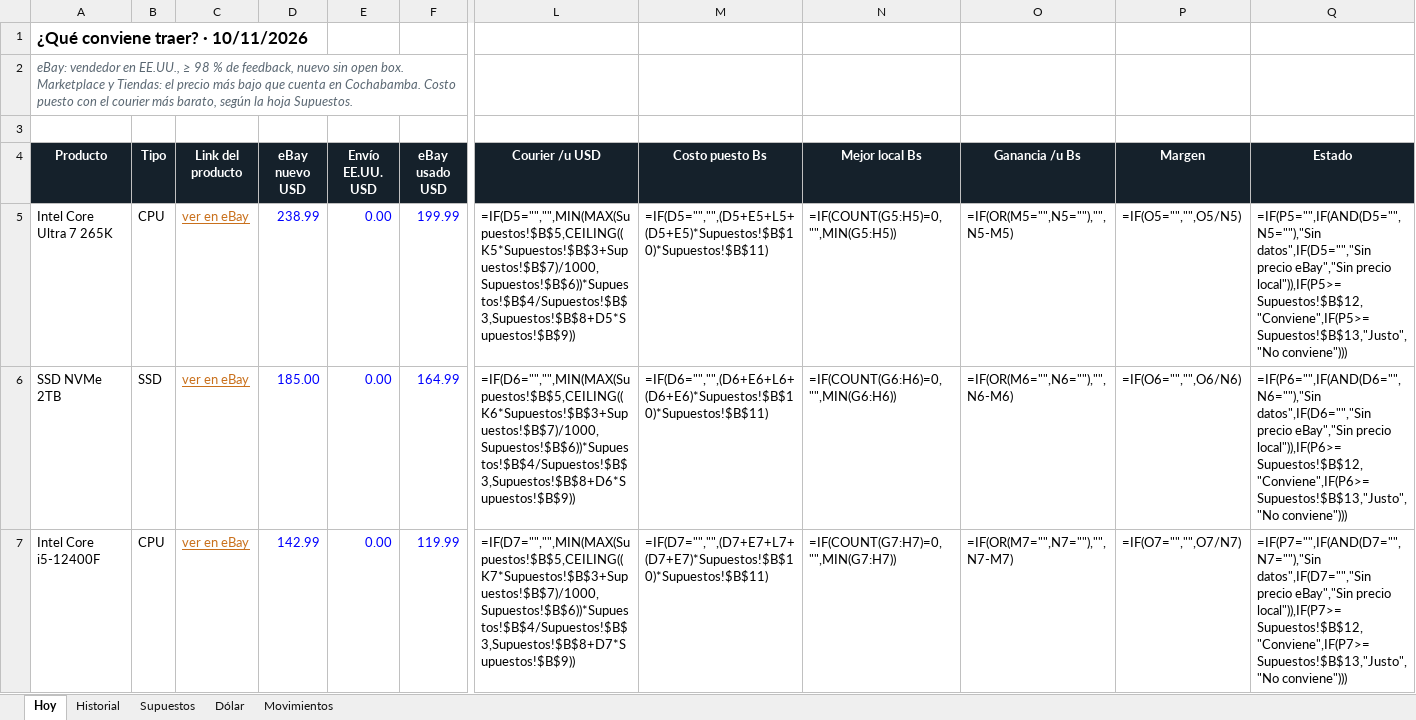
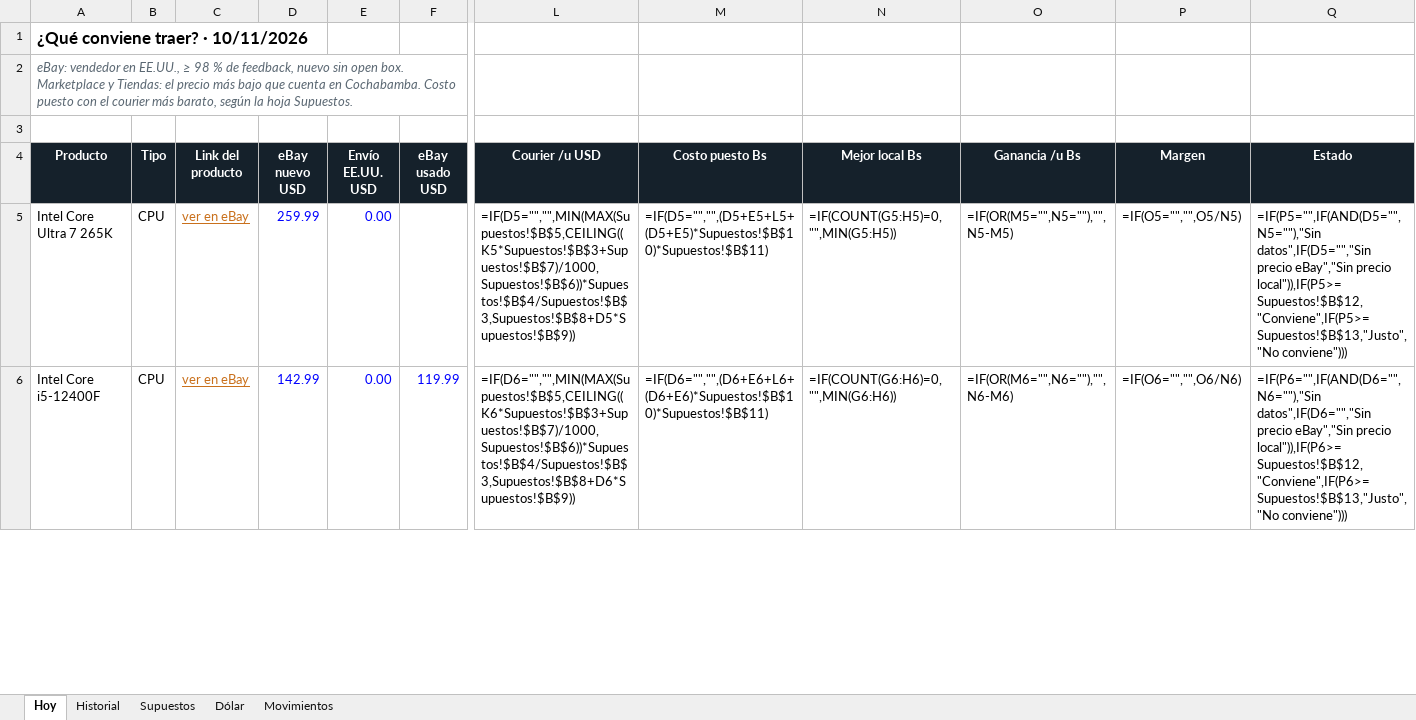
Before and after one commit to Santi491/Claude-, an Excel workbook: importacion-cochabamba.xlsx, sheet Hoy, drawn as a sheet; only a part is shown, gaps mark what is left out; values as stored, in another font and other column widths than the file's, no borders; formulas without a stored value are shown as written; conditional formats and table styles not drawn; removed rows and columns are numbered as before the commit, all else as after; rows hold the shown columns only; the diff covers the shown part only; the diff names each change by its address in the sheet, - before the commit and + after, or states it on an @@ line.

```diff
--- a/importacion-cochabamba.xlsx (sheet Hoy)
+++ b/importacion-cochabamba.xlsx (sheet Hoy)
-D5 (eBay nuevo USD): 238.99
+D5 (eBay nuevo USD): 259.99
-F5 (eBay usado USD): 199.99
+F5 (eBay usado USD): (empty)
-row 6: SSD NVMe 2TB | SSD | ver en eBay | 185.00 | 0.00 | 164.99 | =IF(D6="","",MIN(MAX(Supuestos!$B$5,CEILING((K6*Supuestos!$B$3+Supuestos!$B$7)/1000,Supuestos!$B$6))*Supuestos!$B$4/Supuestos!$B$3,Supuestos!$B$8+D6*Supuestos!$B$9)) | =IF(D6="","",(D6+E6+L6+(D6+E6)*Supuestos!$B$10)*Supuestos!$B$11) | =IF(COUNT(G6:H6)=0,"",MIN(G6:H6)) | =IF(OR(M6="",N6=""),"",N6-M6) | =IF(O6="","",O6/N6) | =IF(P6="",IF(AND(D6="",N6=""),"Sin datos",IF(D6="","Sin precio eBay","Sin precio local")),IF(P6>=Supuestos!$B$12,"Conviene",IF(P6>=Supuestos!$B$13,"Justo","No conviene")))
-L6 (Courier /u USD): =IF(D7="","",MIN(MAX(Supuestos!$B$5,CEILING((K7*Supuestos!$B$3+Supuestos!$B$7)/1000,Supuestos!$B$6))*Supuestos!$B$4/Supuestos!$B$3,Supuestos!$B$8+D7*Supuestos!$B$9))
+L6 (Courier /u USD): =IF(D6="","",MIN(MAX(Supuestos!$B$5,CEILING((K6*Supuestos!$B$3+Supuestos!$B$7)/1000,Supuestos!$B$6))*Supuestos!$B$4/Supuestos!$B$3,Supuestos!$B$8+D6*Supuestos!$B$9))
-M6 (Costo puesto Bs): =IF(D7="","",(D7+E7+L7+(D7+E7)*Supuestos!$B$10)*Supuestos!$B$11)
+M6 (Costo puesto Bs): =IF(D6="","",(D6+E6+L6+(D6+E6)*Supuestos!$B$10)*Supuestos!$B$11)
-N6 (Mejor local Bs): =IF(COUNT(G7:H7)=0,"",MIN(G7:H7))
+N6 (Mejor local Bs): =IF(COUNT(G6:H6)=0,"",MIN(G6:H6))
-O6 (Ganancia /u Bs): =IF(OR(M7="",N7=""),"",N7-M7)
+O6 (Ganancia /u Bs): =IF(OR(M6="",N6=""),"",N6-M6)
-P6 (Margen): =IF(O7="","",O7/N7)
+P6 (Margen): =IF(O6="","",O6/N6)
-Q6 (Estado): =IF(P7="",IF(AND(D7="",N7=""),"Sin datos",IF(D7="","Sin precio eBay","Sin precio local")),IF(P7>=Supuestos!$B$12,"Conviene",IF(P7>=Supuestos!$B$13,"Justo","No conviene")))
+Q6 (Estado): =IF(P6="",IF(AND(D6="",N6=""),"Sin datos",IF(D6="","Sin precio eBay","Sin precio local")),IF(P6>=Supuestos!$B$12,"Conviene",IF(P6>=Supuestos!$B$13,"Justo","No conviene")))
```
Also changed, not shown: 2 added rows, 1 removed row and 72 edited cells elsewhere in this sheet, sheet Movimientos, sheet Historial, 18 other files.
